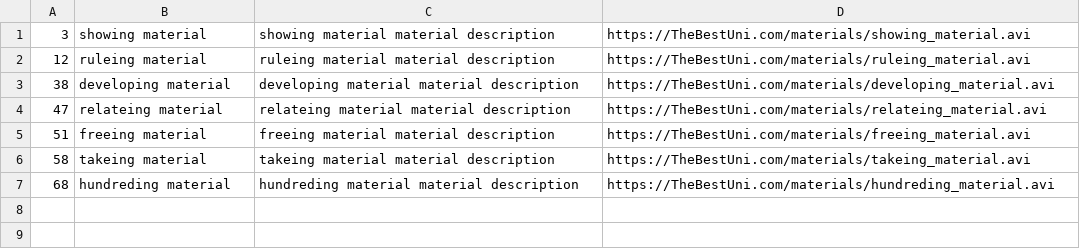
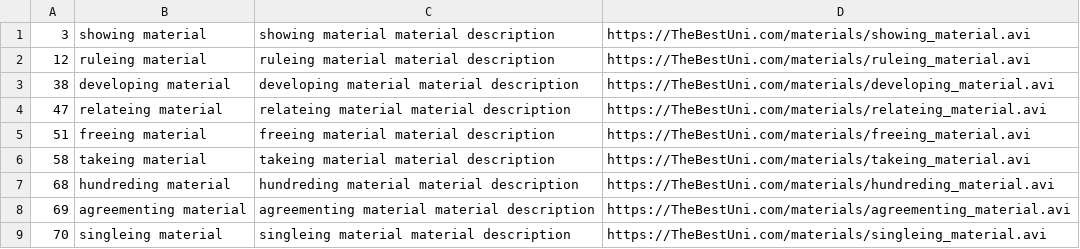
Before and after one commit to Ditta1337/bazy_danych_projekt, a CSV file: data_v01/materials.csv, drawn as a sheet; the diff names each change by its address in the sheet, - before the commit and + after, or states it on an @@ line.

```diff
--- a/data_v01/materials.csv
+++ b/data_v01/materials.csv
+row 8: 69 | agreementing material | agreementing material material description | https://TheBestUni.com/materials/agreementing_material.avi
+row 9: 70 | singleing material | singleing material material description | https://TheBestUni.com/materials/singleing_material.avi
```
Also changed, not shown: data_v01/attendence.csv.
